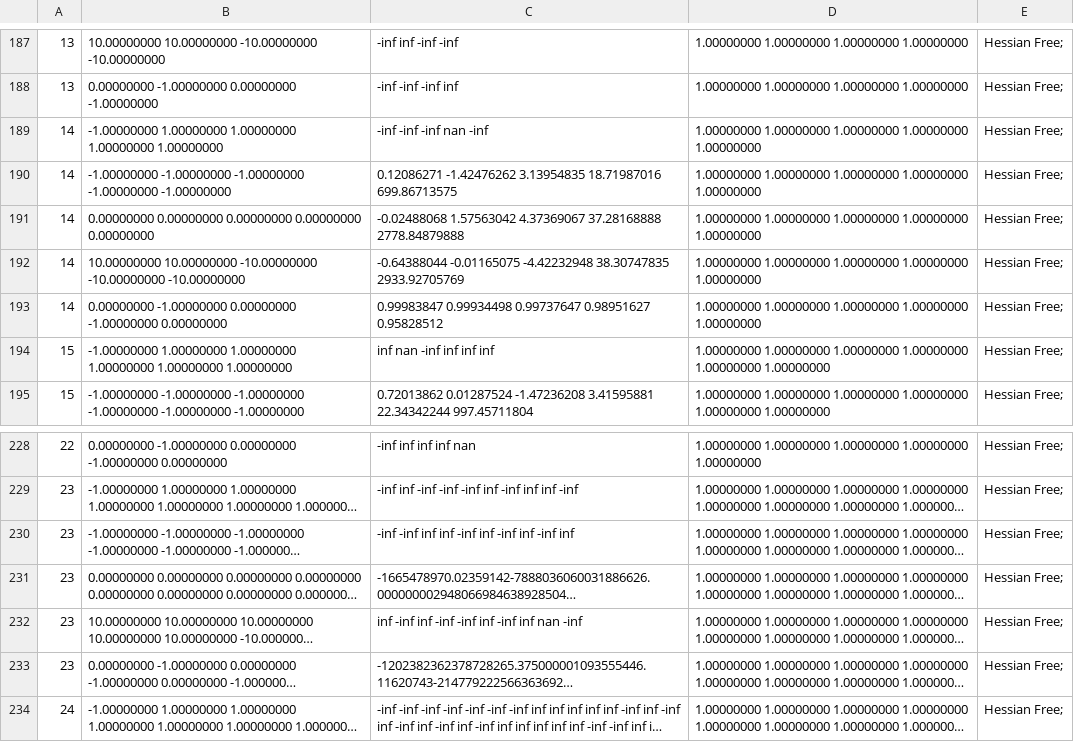
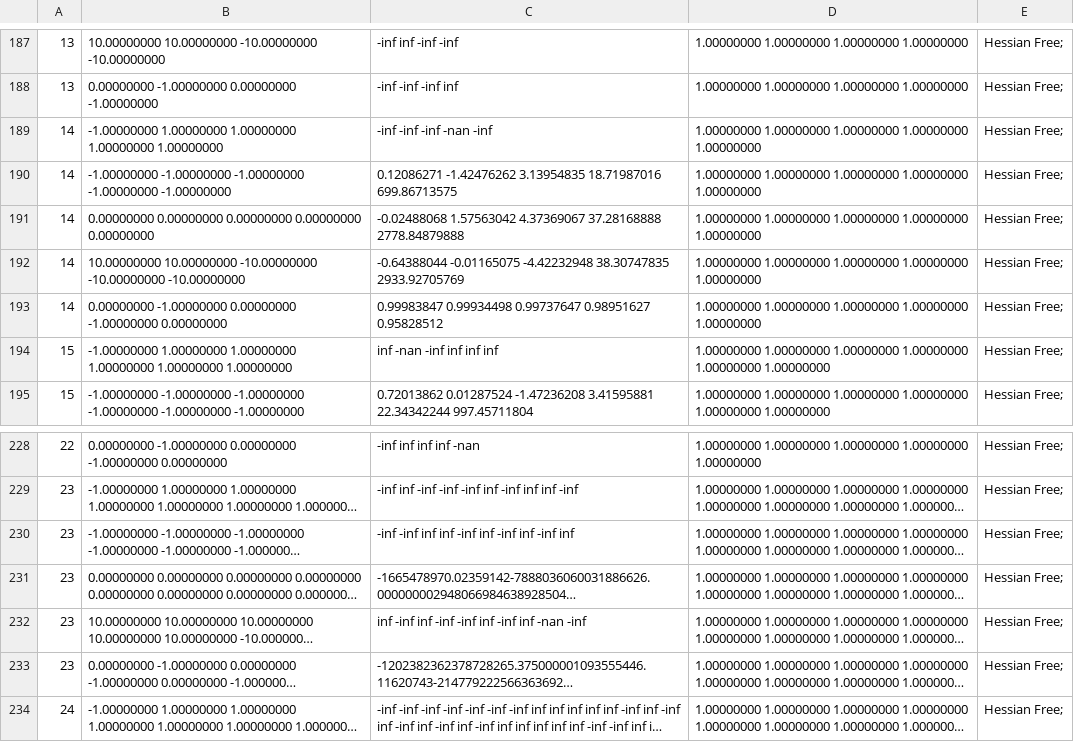
Before and after one commit to dmkz/minimization, a CSV file: test-methods/test_result.csv (was test-methods/build/test_result.csv), drawn as a sheet; only a part is shown, gaps mark what is left out; long unchanged cells end in …; the diff covers the shown part only; the diff names each change by its address in the sheet, - before the commit and + after, or states it on an @@ line.

```diff
--- a/test-methods/build/test_result.csv
+++ b/test-methods/test_result.csv
-C189: -inf -inf -inf nan -inf
+C189: -inf -inf -inf -nan -inf
-C194: inf nan -inf inf inf inf
+C194: inf -nan -inf inf inf inf
-C228: -inf inf inf inf nan
+C228: -inf inf inf inf -nan
-C232: inf -inf inf -inf -inf inf -inf inf nan -inf
+C232: inf -inf inf -inf -inf inf -inf inf -nan -inf
```
Also changed, not shown: 16 edited cells elsewhere in this file, 29 other files.
